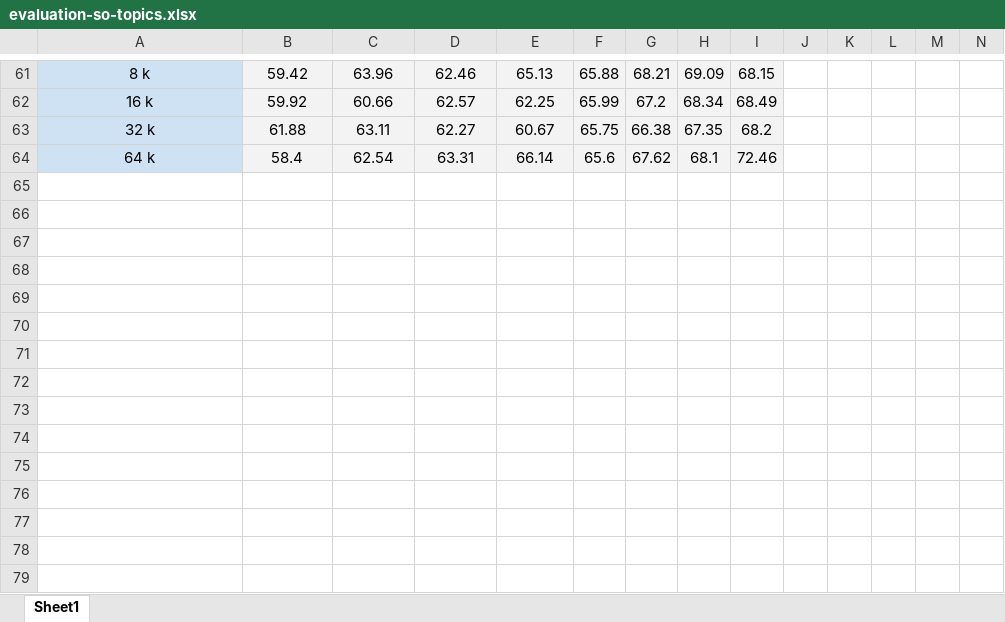
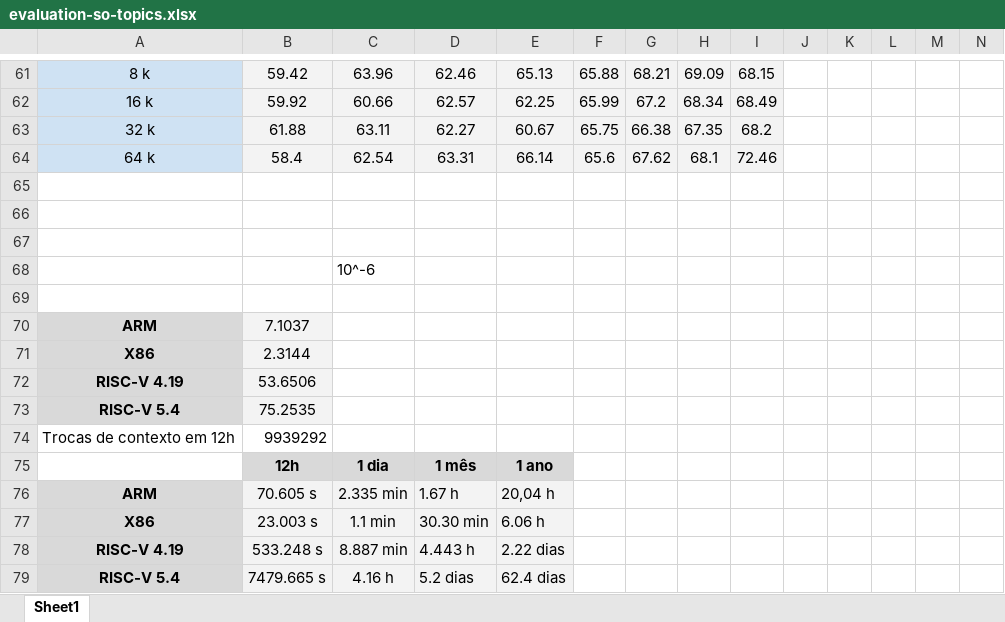
Before and after one commit to JEvSilv/sotopics, an Excel workbook: evaluation/evaluation-so-topics.xlsx, sheet Sheet1, drawn as a sheet; only a part is shown, gaps mark what is left out; values as stored, in another font and other column widths than the file's, no borders; charts and pictures not drawn; rows hold the shown columns only; the diff names each change by its address in the sheet, - before the commit and + after, or states it on an @@ line.

```diff
--- a/evaluation/evaluation-so-topics.xlsx (sheet Sheet1)
+++ b/evaluation/evaluation-so-topics.xlsx (sheet Sheet1)
+row 65: (empty)
+row 66: (empty)
+row 67: (empty)
+row 68:  |  | 10^-6
+row 69: (empty)
+row 70: ARM | 7.1037
+row 71: X86 | 2.3144
+row 72: RISC-V 4.19 | 53.6506
+row 73: RISC-V 5.4 | 75.2535
+row 74: Trocas de contexto em 12h | 9939292
+row 75:  | 12h | 1 dia | 1 mês | 1 ano
+row 76: ARM | 70.605 s | 2.335 min | 1.67 h | 20,04 h
+row 77: X86 | 23.003 s | 1.1 min | 30.30 min | 6.06 h
+row 78: RISC-V 4.19 | 533.248 s | 8.887 min | 4.443 h | 2.22 dias
+row 79: RISC-V 5.4 | 7479.665 s | 4.16 h | 5.2 dias | 62.4 dias
```
Also changed, not shown: charts or pictures, 1 other file.
